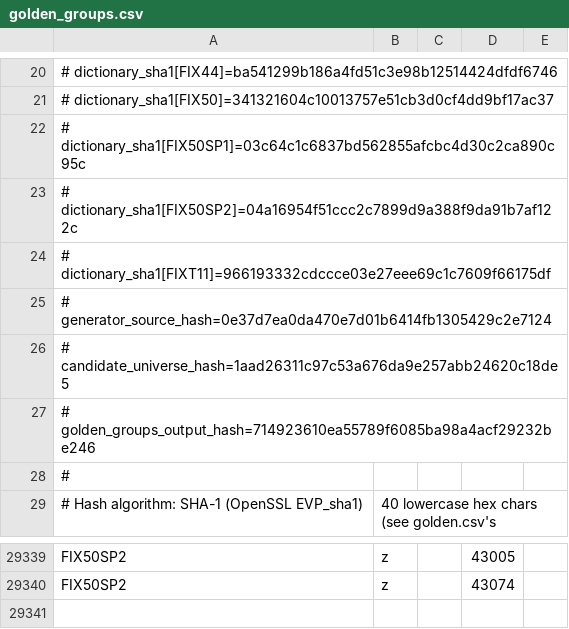
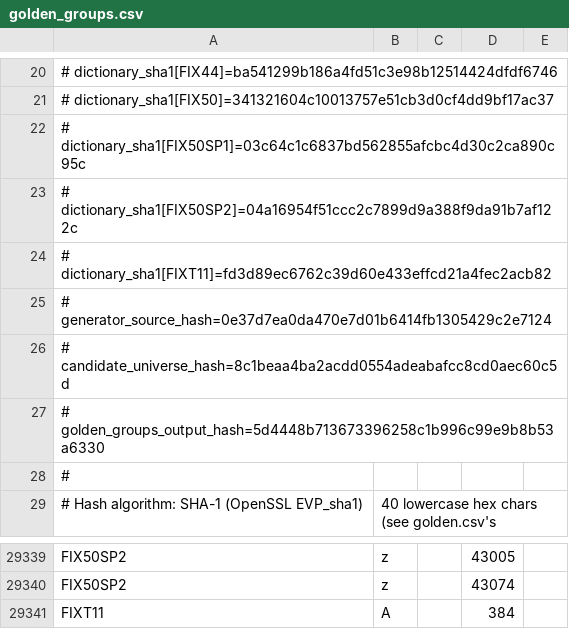
Before and after one commit to CatalinSerafimescu/fixpp, a CSV file: tools/quickfix_required_golden/golden_groups.csv, drawn as a sheet; only a part is shown, gaps mark what is left out.

```diff
--- a/tools/quickfix_required_golden/golden_groups.csv
+++ b/tools/quickfix_required_golden/golden_groups.csv
@@ -23,6 +23,6 @@
 # dictionary_sha1[FIX50SP2]=04a16954f51ccc2c7899d9a388f9da91b7af122c
-# dictionary_sha1[FIXT11]=966193332cdccce03e27eee69c1c7609f66175df
+# dictionary_sha1[FIXT11]=fd3d89ec6762c39d60e433effcd21a4fec2acb82
 # generator_source_hash=0e37d7ea0da470e7d01b6414fb1305429c2e7124
-# candidate_universe_hash=1aad26311c97c53a676da9e257abb24620c18de5
-# golden_groups_output_hash=714923610ea55789f6085ba98a4acf29232be246
+# candidate_universe_hash=8c1beaa4ba2acdd0554adeabafcc8cd0aec60c5d
+# golden_groups_output_hash=5d4448b713673396258c1b996c99e9b8b53a6330
 #
@@ -29340 +29340,2 @@ FIX50SP2,z,"",43005,""
 FIX50SP2,z,"",43074,""
+FIXT11,A,"",384,""
```
Also changed, not shown: tools/quickfix_required_golden/golden.csv, 10 other files.
